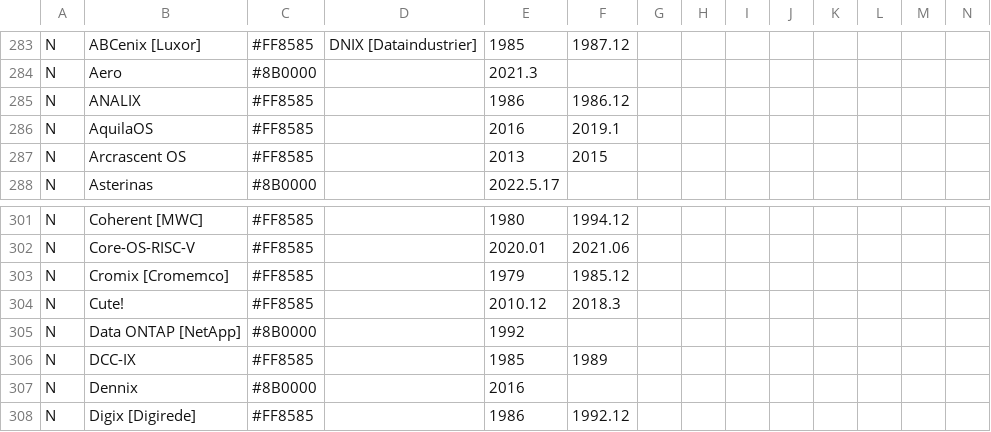
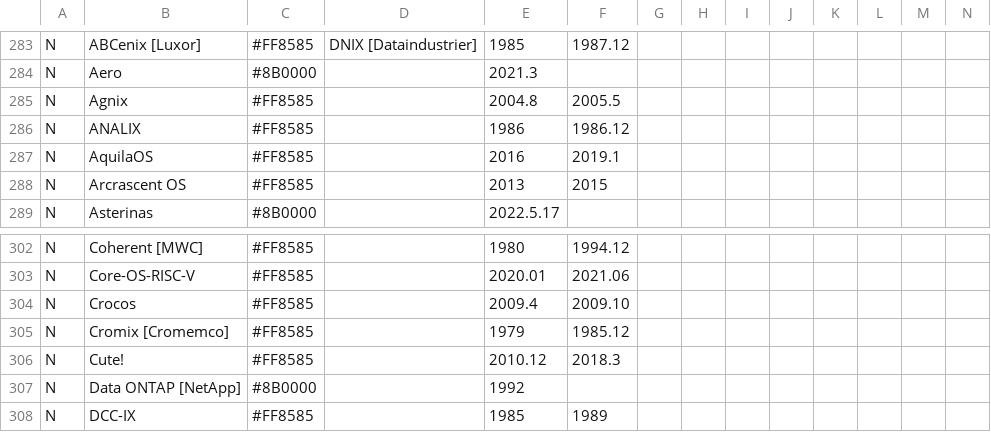
Before and after one commit to eylenburg/eylenburg.github.io, a CSV file: Eylenburg_Operating_System_Timeline_Family_Tree.csv, drawn as a sheet; only a part is shown, gaps mark what is left out; the shorter side is filled out with more unchanged rows; rows hold the shown columns only; the diff names each change by its address in the sheet, - before the commit and + after, or states it on an @@ line.

Commit message:
Update Eylenburg_Operating_System_Timeline_Family_Tree.csv
https://sourceforge.net/projects/crocos/
https://sourceforge.net/projects/agnix/files/agnix/agnix-0.0.4-src/

```diff
--- a/Eylenburg_Operating_System_Timeline_Family_Tree.csv
+++ b/Eylenburg_Operating_System_Timeline_Family_Tree.csv
+row 285: N | Agnix | #FF8585 |  | 2004.8 | 2005.5
+row 304: N | Crocos | #FF8585 |  | 2009.4 | 2009.10
```
